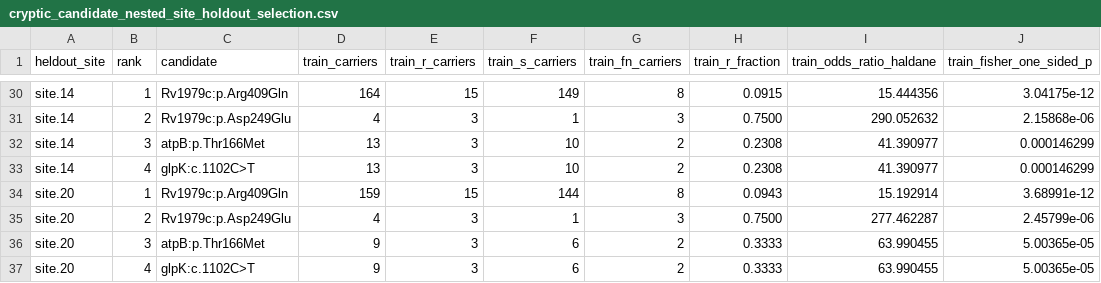
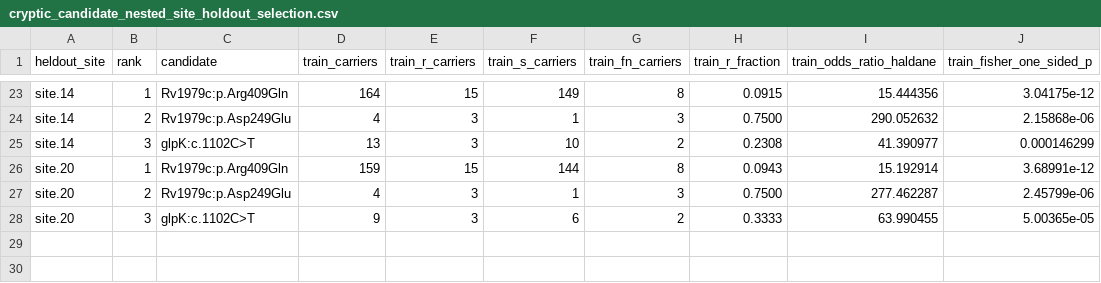
Before and after one commit to AMR-Hunter/amr-hunter, a CSV file: reports/publication/cryptic_candidate_nested_site_holdout_selection.csv, drawn as a sheet; only a part is shown, gaps mark what is left out; the diff covers the shown part only.

```diff
--- a/reports/publication/cryptic_candidate_nested_site_holdout_selection.csv
+++ b/reports/publication/cryptic_candidate_nested_site_holdout_selection.csv
@@ -31,7 +24,5 @@ site.14,1,Rv1979c:p.Arg409Gln,164,15,149,8,0.0915,15.444356,3.04175e-12
 site.14,2,Rv1979c:p.Asp249Glu,4,3,1,3,0.7500,290.052632,2.15868e-06
-site.14,3,atpB:p.Thr166Met,13,3,10,2,0.2308,41.390977,0.000146299
-site.14,4,glpK:c.1102C>T,13,3,10,2,0.2308,41.390977,0.000146299
+site.14,3,glpK:c.1102C>T,13,3,10,2,0.2308,41.390977,0.000146299
 site.20,1,Rv1979c:p.Arg409Gln,159,15,144,8,0.0943,15.192914,3.68991e-12
 site.20,2,Rv1979c:p.Asp249Glu,4,3,1,3,0.7500,277.462287,2.45799e-06
-site.20,3,atpB:p.Thr166Met,9,3,6,2,0.3333,63.990455,5.00365e-05
-site.20,4,glpK:c.1102C>T,9,3,6,2,0.3333,63.990455,5.00365e-05
+site.20,3,glpK:c.1102C>T,9,3,6,2,0.3333,63.990455,5.00365e-05
```
Also changed, not shown: 7 removed rows and 7 edited cells elsewhere in this file, reports/publication/cryptic_candidate_nested_feature_selection.csv, reports/publication/cryptic_candidate_nested_site_holdout_metrics.csv, 54 other files.
